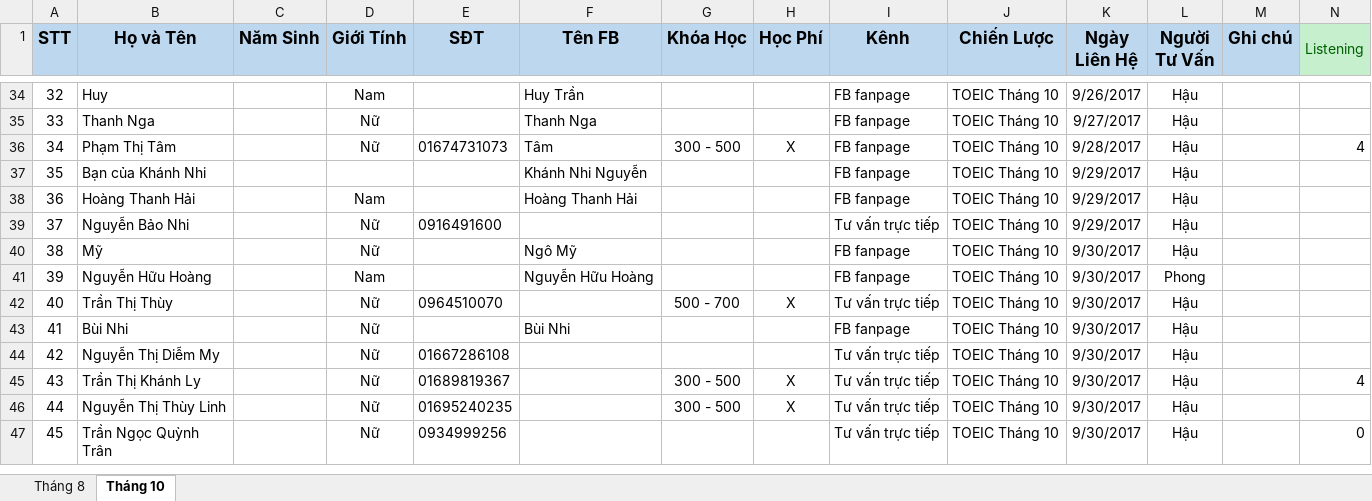
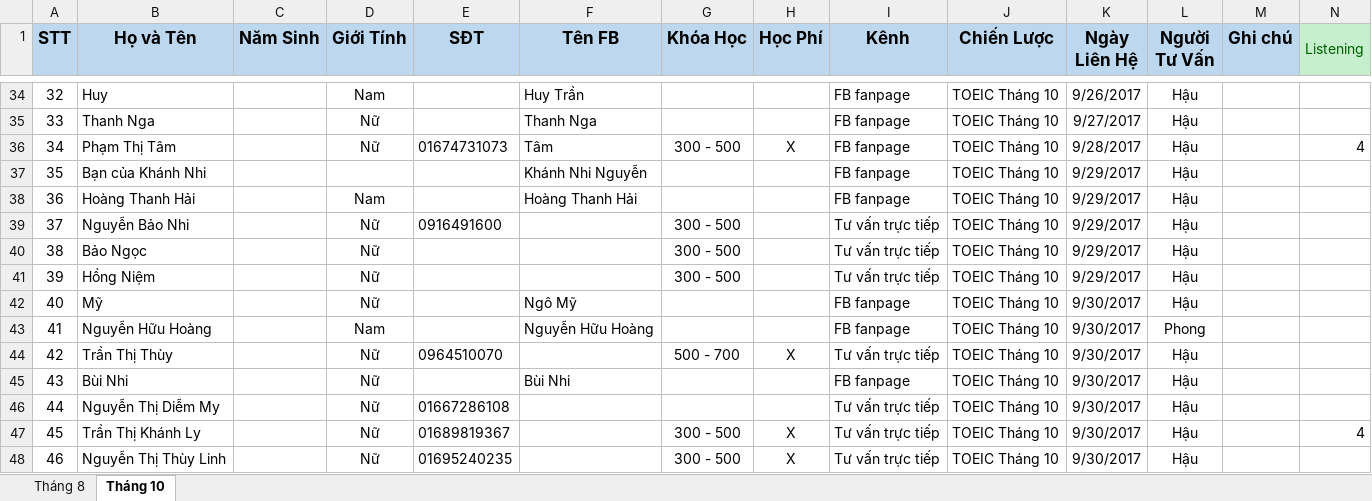
Before and after one commit to dhphong87/Success, an Excel workbook: Danh Sach Lop/Danh sach hoi.xlsx, sheet Tháng 10, drawn as a sheet; only a part is shown, gaps mark what is left out; the shorter side is filled out with more unchanged rows; values as stored, in another font and other column widths than the file's, no borders; addresses are those after the commit; rows hold the shown columns only; the diff names each change by its address in the sheet, - before the commit and + after, or states it on an @@ line.

```diff
--- a/Danh Sach Lop/Danh sach hoi.xlsx (sheet Tháng 10)
+++ b/Danh Sach Lop/Danh sach hoi.xlsx (sheet Tháng 10)
-G39 (Khóa Học): (empty)
+G39 (Khóa Học): 300 - 500
+row 40: 38 | Bảo Ngọc |  | Nữ |  |  | 300 - 500 |  | Tư vấn trực tiếp | TOEIC Tháng 10 | 9/29/2017 | Hậu
+row 41: 39 | Hồng Niệm |  | Nữ |  |  | 300 - 500 |  | Tư vấn trực tiếp | TOEIC Tháng 10 | 9/29/2017 | Hậu
@@ column A (STT) renumbered from row 42 down @@
```
